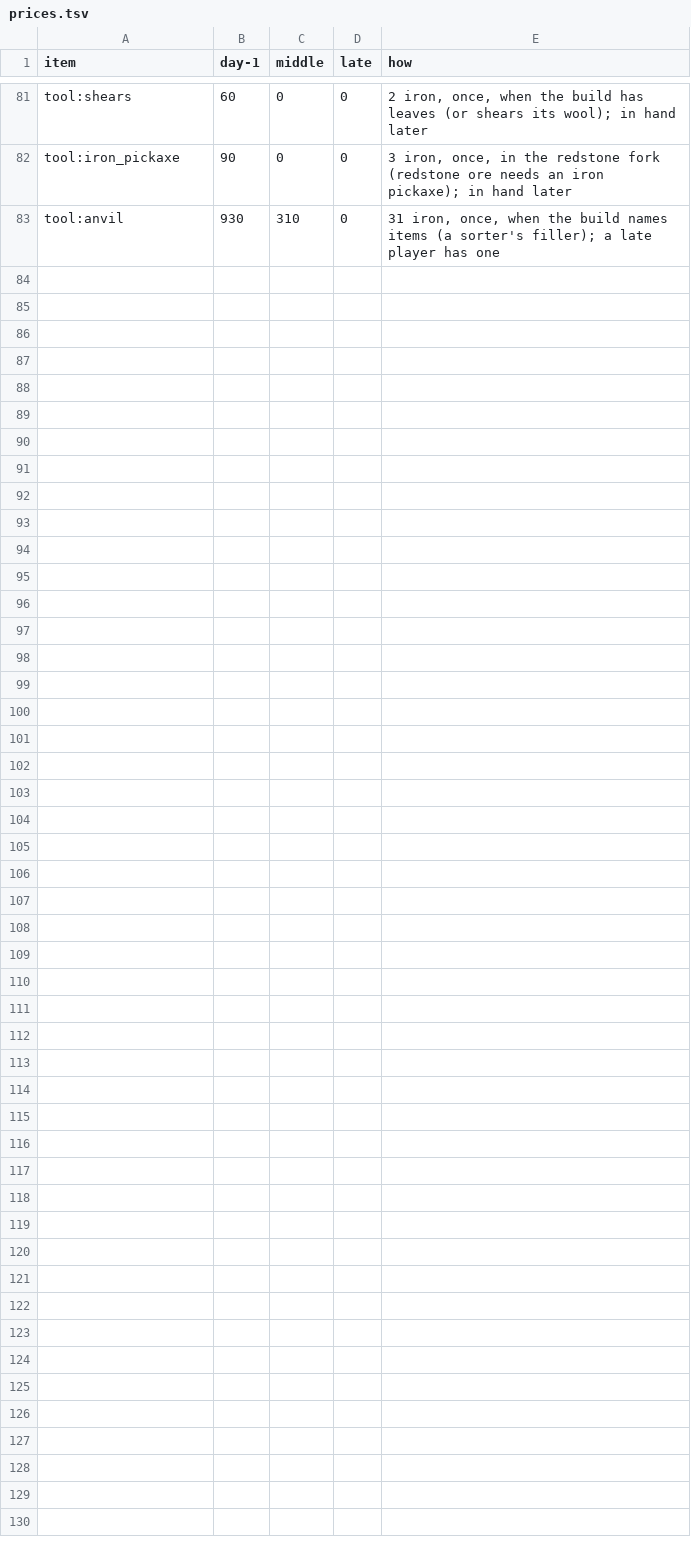
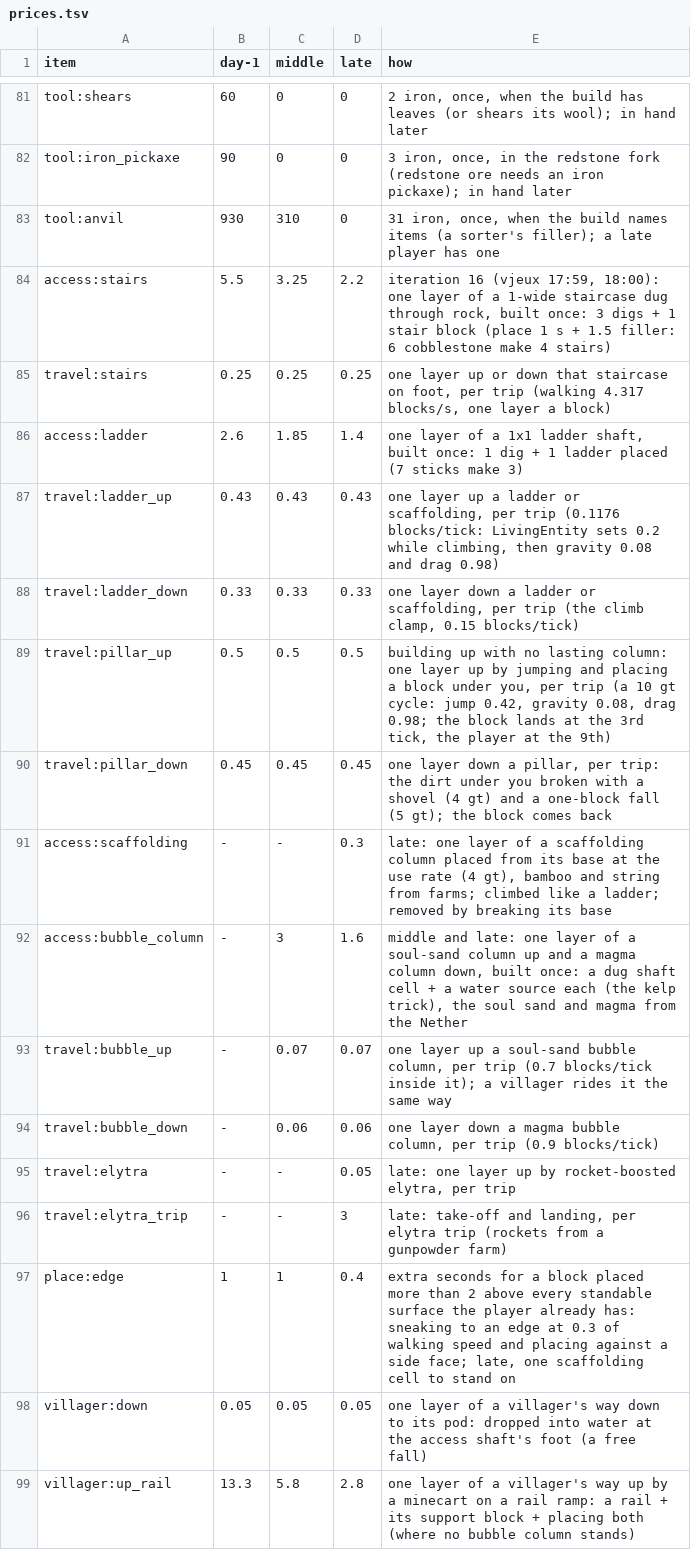
Before and after one commit to vjeux/redstonepedia, a TSV file: designs/farms/prices.tsv, drawn as a sheet; only a part is shown, gaps mark what is left out; the diff names each change by its address in the sheet, - before the commit and + after, or states it on an @@ line.

Commit message:
farm-iron rev 9, iteration 16 (vjeux 17:59 "Building horizontally is much easier than vertically", 18:00 "Even digging down a lot is annoying because you have to go down and up way farther", 18:02 "Don't put slabs, do it below the surface. And put the chute to the side"): vertical travel priced both ways per trip at the game's speeds by the stage's cheapest access (stairs, ladder, pillar, scaffolding, bubble columns, elytra), trips incl. villagers, lava, the zombie, hand steps and collection (day 1's T includes the walk to its 24 iron); placing at height (sneak-edge); terrain farms below the surface (no natural-surface blocks, golem search below it) with the chute to the side (kill + output beyond 18.84 of every villager via a channel through rock); prices.tsv access:/travel:/place:edge/villager: rows. Tests run: cargo test --release -p redsim --lib prices (4 passed)

```diff
--- a/designs/farms/prices.tsv
+++ b/designs/farms/prices.tsv
+row 84: access:stairs | 5.5 | 3.25 | 2.2 | iteration 16 (vjeux 17:59, 18:00): one layer of a 1-wide staircase dug through rock, built once: 3 digs + 1 stair block (place 1 s + 1.5 filler: 6 cobblestone make 4 stairs)
+row 85: travel:stairs | 0.25 | 0.25 | 0.25 | one layer up or down that staircase on foot, per trip (walking 4.317 blocks/s, one layer a block)
+row 86: access:ladder | 2.6 | 1.85 | 1.4 | one layer of a 1x1 ladder shaft, built once: 1 dig + 1 ladder placed (7 sticks make 3)
+row 87: travel:ladder_up | 0.43 | 0.43 | 0.43 | one layer up a ladder or scaffolding, per trip (0.1176 blocks/tick: LivingEntity sets 0.2 while climbing, then gravity 0.08 and drag 0.98)
+row 88: travel:ladder_down | 0.33 | 0.33 | 0.33 | one layer down a ladder or scaffolding, per trip (the climb clamp, 0.15 blocks/tick)
+row 89: travel:pillar_up | 0.5 | 0.5 | 0.5 | building up with no lasting column: one layer up by jumping and placing a block under you, per trip (a 10 gt cycle: jump 0.42, gravity 0.08, drag 0.98; the block lands at the 3rd tick, the player at the 9th)
+row 90: travel:pillar_down | 0.45 | 0.45 | 0.45 | one layer down a pillar, per trip: the dirt under you broken with a shovel (4 gt) and a one-block fall (5 gt); the block comes back
+row 91: access:scaffolding | - | - | 0.3 | late: one layer of a scaffolding column placed from its base at the use rate (4 gt), bamboo and string from farms; climbed like a ladder; removed by breaking its base
+row 92: access:bubble_column | - | 3 | 1.6 | middle and late: one layer of a soul-sand column up and a magma column down, built once: a dug shaft cell + a water source each (the kelp trick), the soul sand and magma from the Nether
+row 93: travel:bubble_up | - | 0.07 | 0.07 | one layer up a soul-sand bubble column, per trip (0.7 blocks/tick inside it); a villager rides it the same way
+row 94: travel:bubble_down | - | 0.06 | 0.06 | one layer down a magma bubble column, per trip (0.9 blocks/tick)
+row 95: travel:elytra | - | - | 0.05 | late: one layer up by rocket-boosted elytra, per trip
+row 96: travel:elytra_trip | - | - | 3 | late: take-off and landing, per elytra trip (rockets from a gunpowder farm)
+row 97: place:edge | 1 | 1 | 0.4 | extra seconds for a block placed more than 2 above every standable surface the player already has: sneaking to an edge at 0.3 of walking speed and placing against a side face; late, one scaffolding cell to stand on
+row 98: villager:down | 0.05 | 0.05 | 0.05 | one layer of a villager's way down to its pod: dropped into water at the access shaft's foot (a free fall)
+row 99: villager:up_rail | 13.3 | 5.8 | 2.8 | one layer of a villager's way up by a minecart on a rail ramp: a rail + its support block + placing both (where no bubble column stands)
```
Also changed, not shown: 1 other file.
